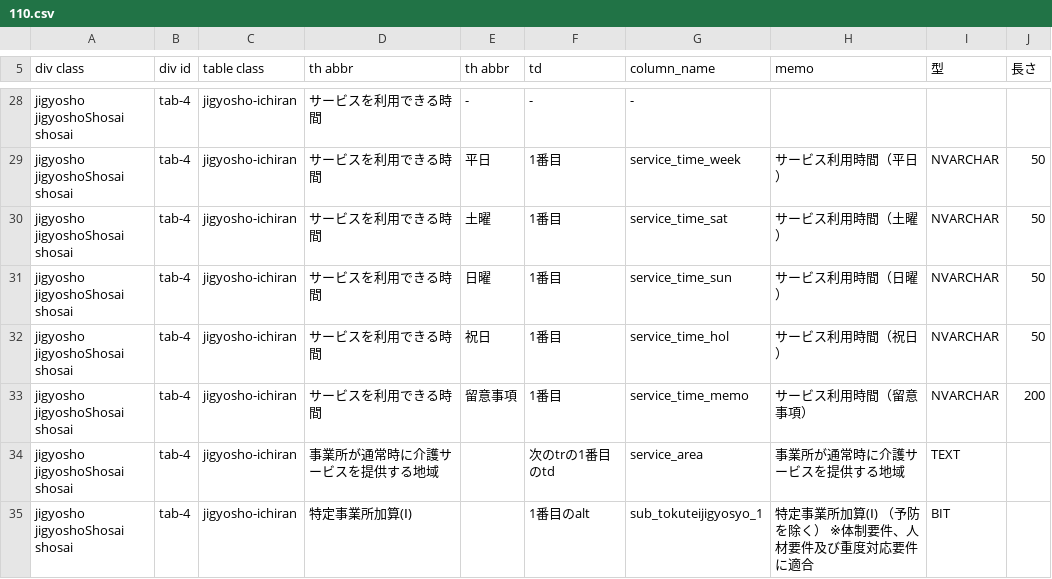
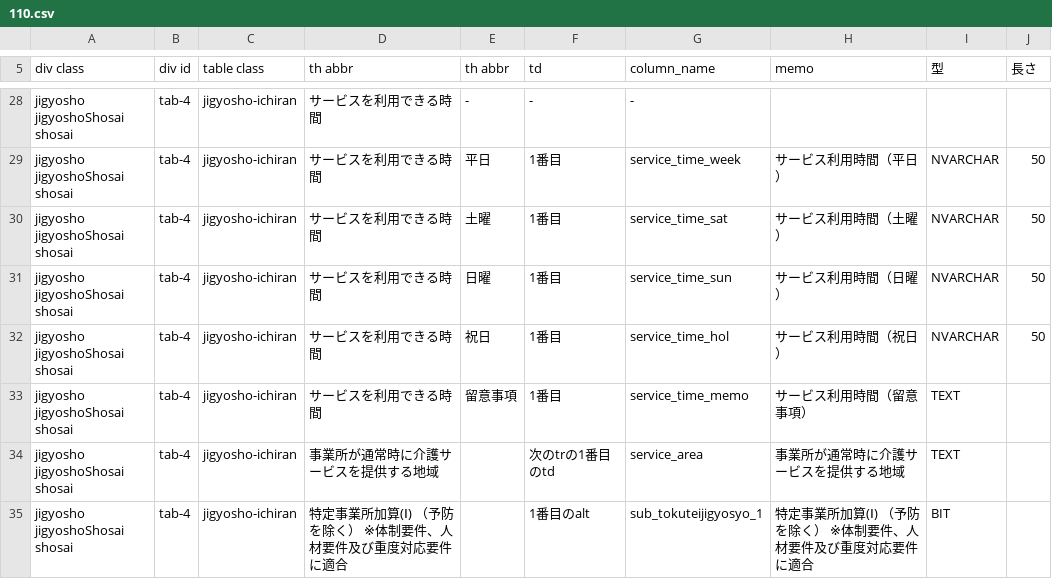
Before and after one commit to SagehariMaiko/milmodb, a CSV file: scraper/scraper/tableDefinitions/110.csv, drawn as a sheet; only a part is shown, gaps mark what is left out; the diff covers the shown part only.

```diff
--- a/scraper/scraper/tableDefinitions/110.csv
+++ b/scraper/scraper/tableDefinitions/110.csv
@@ -32,4 +32,4 @@ jigyosho jigyoshoShosai shosai,tab-4,jigyosho-ichiran,サービスを利用で
 jigyosho jigyoshoShosai shosai,tab-4,jigyosho-ichiran,サービスを利用できる時間,祝日,1番目,service_time_hol,サービス利用時間（祝日）,NVARCHAR,50
-jigyosho jigyoshoShosai shosai,tab-4,jigyosho-ichiran,サービスを利用できる時間,留意事項,1番目,service_time_memo,サービス利用時間（留意事項）,NVARCHAR,200
+jigyosho jigyoshoShosai shosai,tab-4,jigyosho-ichiran,サービスを利用できる時間,留意事項,1番目,service_time_memo,サービス利用時間（留意事項）,TEXT,
 jigyosho jigyoshoShosai shosai,tab-4,jigyosho-ichiran,事業所が通常時に介護サービスを提供する地域,,次のtrの1番目のtd,service_area,事業所が通常時に介護サービスを提供する地域,TEXT,
-jigyosho jigyoshoShosai shosai,tab-4,jigyosho-ichiran,特定事業所加算(Ⅰ),,1番目のalt,sub_tokuteijigyosyo_1,特定事業所加算(Ⅰ)　（予防を除く）　※体制要件、人材要件及び重度対応要件に適合,BIT,
+jigyosho jigyoshoShosai shosai,tab-4,jigyosho-ichiran,特定事業所加算(Ⅰ)　（予防を除く）　※体制要件、人材要件及び重度対応要件に適合,,1番目のalt,sub_tokuteijigyosyo_1,特定事業所加算(Ⅰ)　（予防を除く）　※体制要件、人材要件及び重度対応要件に適合,BIT,
```
Also changed, not shown: 9 edited cells elsewhere in this file, scraper/scraper/tableDefinitions/230.csv, scraper/scraper/tableDefinitions/331.csv, 14 other files.
